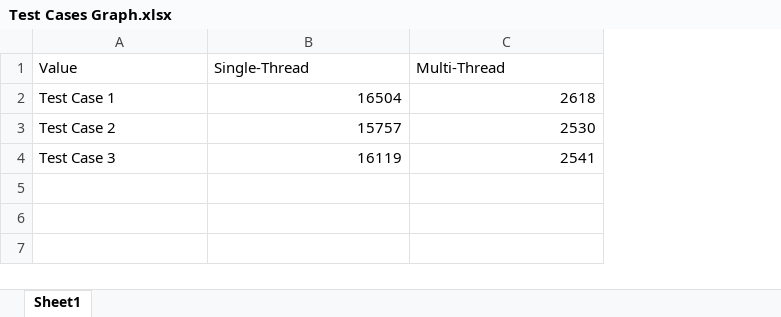
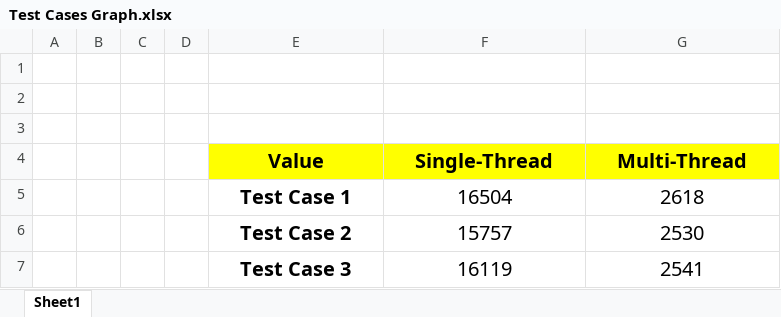
Before and after one commit to aamah908/Project, an Excel workbook: Project Report/Test Cases Graph.xlsx, sheet Sheet1, drawn as a sheet; values as stored, in another font and other column widths than the file's, no borders; charts and pictures not drawn; addresses are those after the commit; the diff names each change by its address in the sheet, - before the commit and + after, or states it on an @@ line.

Commit message:
Update Test Cases Graph.xlsx

```diff
--- a/Project Report/Test Cases Graph.xlsx (sheet Sheet1)
+++ b/Project Report/Test Cases Graph.xlsx (sheet Sheet1)
+column A, empty
+column B, empty
+column C, empty
+column D, empty
+row 1: (empty)
+row 2: (empty)
+row 3: (empty)
@@ E4:G4 fill: none → #FFFF00, bold: off → on @@
@@ E4:G7 text size: larger @@
-E4:G4 alignment: left
+E4:G4 alignment: center
@@ E5:E7 bold: off → on, alignment: left → center @@
-F5:G7 alignment: right
+F5:G7 alignment: center
```
Also changed, not shown: charts or pictures.
